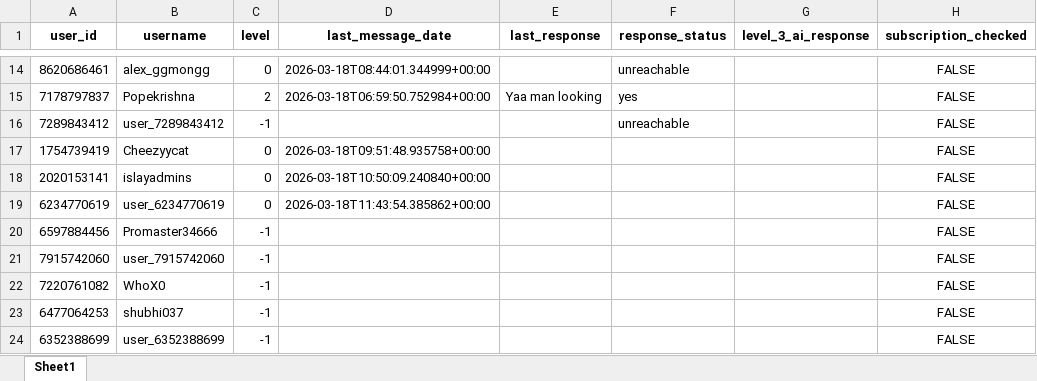
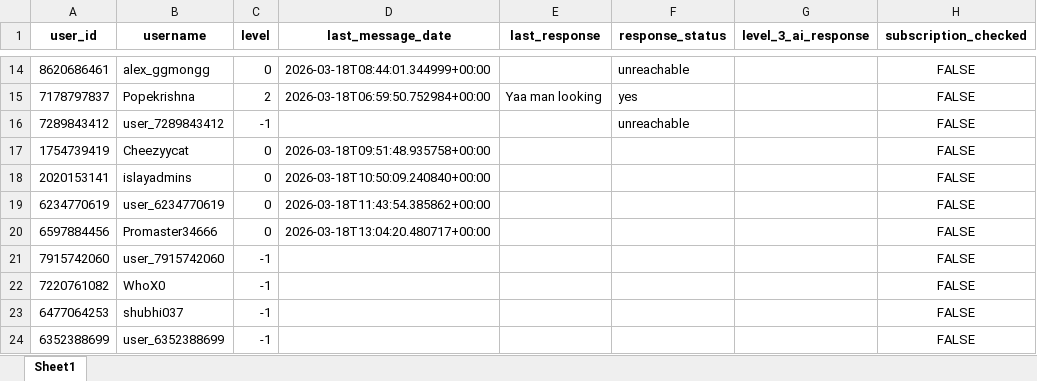
Before and after one commit to iit2022231-sys/Post_Updates_Job, an Excel workbook: dm_promotion_service/data/users_engagement.xlsx, sheet Sheet1, drawn as a sheet; only a part is shown, gaps mark what is left out; values as stored, in another font and other column widths than the file's, no borders; the diff names each change by its address in the sheet, - before the commit and + after, or states it on an @@ line.

```diff
--- a/dm_promotion_service/data/users_engagement.xlsx (sheet Sheet1)
+++ b/dm_promotion_service/data/users_engagement.xlsx (sheet Sheet1)
-C20 (level): -1
+C20 (level): 0
-D20 (last_message_date): (empty)
+D20 (last_message_date): 2026-03-18T13:04:20.480717+00:00
```
Also changed, not shown: 2 other files.
